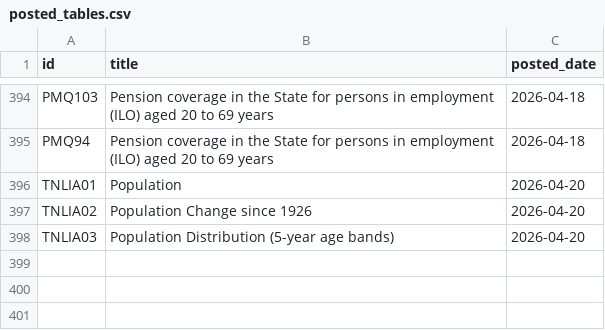
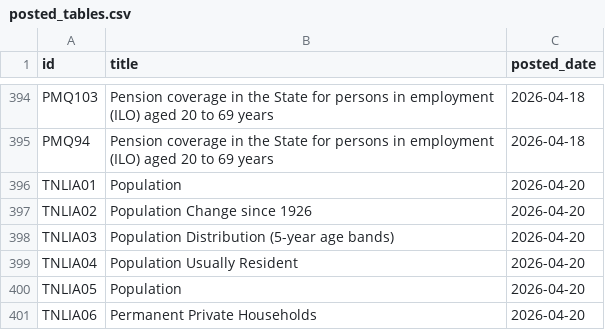
Before and after one commit to damien-dupre/csoie_bot, a CSV file: data/posted_tables.csv, drawn as a sheet; only a part is shown, gaps mark what is left out.

```diff
--- a/data/posted_tables.csv
+++ b/data/posted_tables.csv
@@ -398 +398,4 @@ TNLIA02,Population Change since 1926,2026-04-20
 TNLIA03,Population Distribution (5-year age bands),2026-04-20
+TNLIA04,Population Usually Resident,2026-04-20
+TNLIA05,Population,2026-04-20
+TNLIA06,Permanent Private Households,2026-04-20
```
